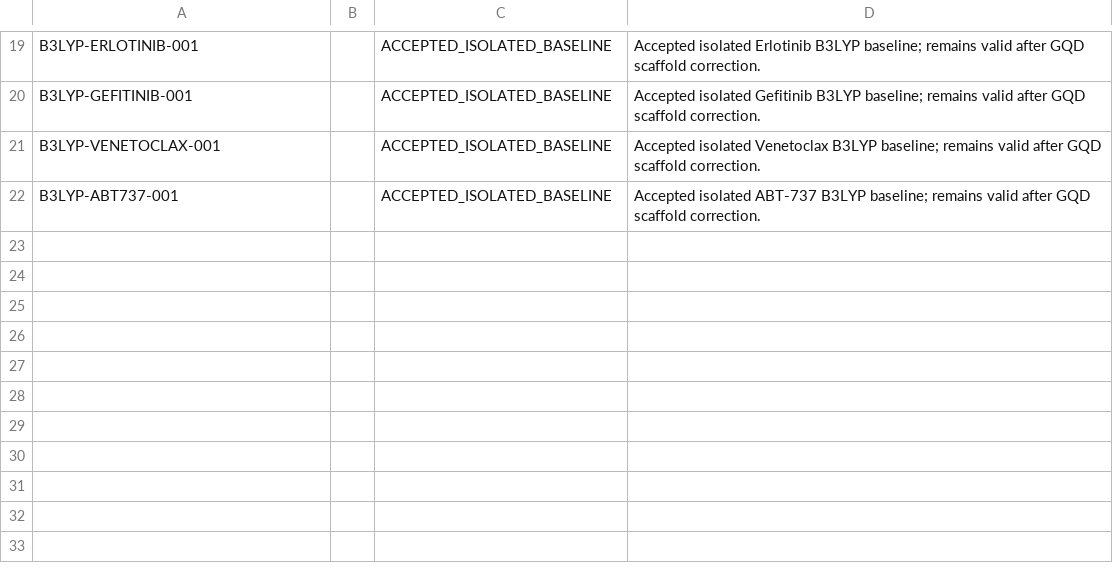
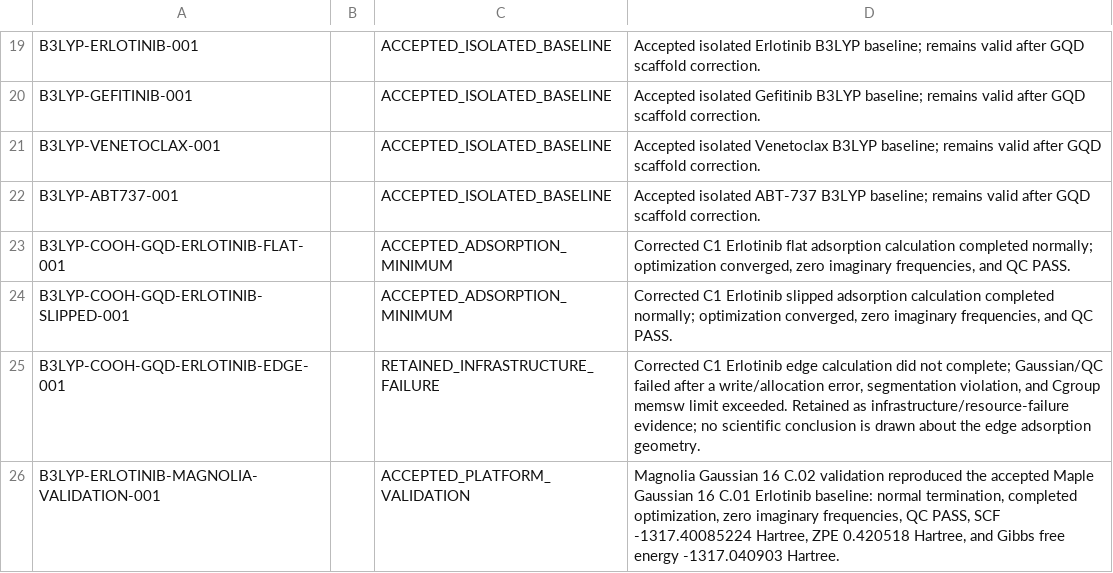
Before and after one commit to shomari-ia/gqd-dissertation, a TSV file: run_notes.tsv, drawn as a sheet; only a part is shown, gaps mark what is left out; the diff names each change by its address in the sheet, - before the commit and + after, or states it on an @@ line.

```diff
--- a/run_notes.tsv
+++ b/run_notes.tsv
+row 23: B3LYP-COOH-GQD-ERLOTINIB-FLAT-001 |  | ACCEPTED_ADSORPTION_MINIMUM | Corrected C1 Erlotinib flat adsorption calculation completed normally; optimization converged, zero imaginary frequencies, and QC PASS.
+row 24: B3LYP-COOH-GQD-ERLOTINIB-SLIPPED-001 |  | ACCEPTED_ADSORPTION_MINIMUM | Corrected C1 Erlotinib slipped adsorption calculation completed normally; optimization converged, zero imaginary frequencies, and QC PASS.
+row 25: B3LYP-COOH-GQD-ERLOTINIB-EDGE-001 |  | RETAINED_INFRASTRUCTURE_FAILURE | Corrected C1 Erlotinib edge calculation did not complete; Gaussian/QC failed after a write/allocation error, segmentation violation, and Cgroup memsw limit exceeded. Retained as infrastructure/resource-failure evidence; no scientific conclusion is drawn about the edge adsorption geometry.
+row 26: B3LYP-ERLOTINIB-MAGNOLIA-VALIDATION-001 |  | ACCEPTED_PLATFORM_VALIDATION | Magnolia Gaussian 16 C.02 validation reproduced the accepted Maple Gaussian 16 C.01 Erlotinib baseline: normal termination, completed optimization, zero imaginary frequencies, QC PASS, SCF -1317.40085224 Hartree, ZPE 0.420518 Hartree, and Gibbs free energy -1317.040903 Hartree.
```
Also changed, not shown: archive_manifest.tsv, run_log.tsv, 11 other files.
